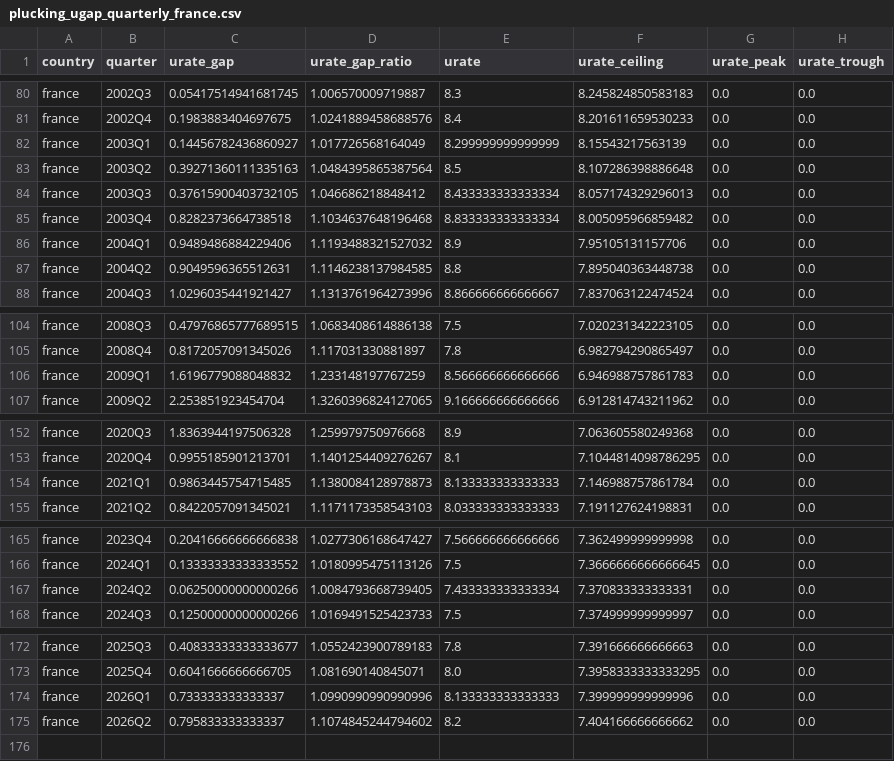
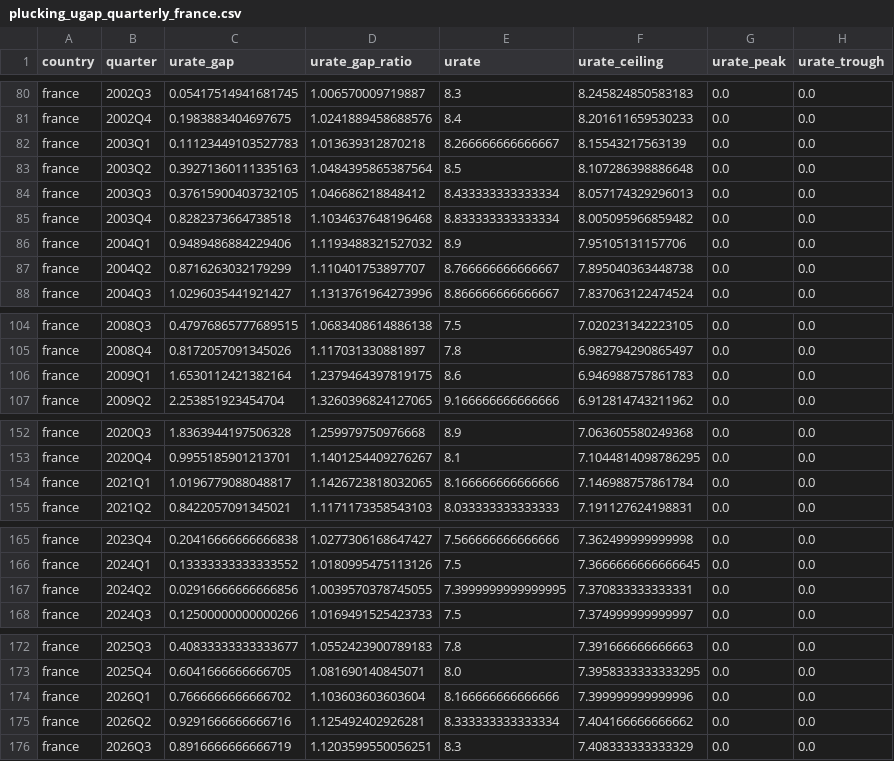
Before and after one commit to suahjl/dashboard-global-plucking, a CSV file: data-dashboard/plucking_ugap_quarterly_france.csv, drawn as a sheet; only a part is shown, gaps mark what is left out; the diff covers the shown part only.

```diff
--- a/data-dashboard/plucking_ugap_quarterly_france.csv
+++ b/data-dashboard/plucking_ugap_quarterly_france.csv
@@ -81,3 +81,3 @@ france,2002Q3,0.05417514941681745,1.006570009719887,8.3,8.245824850583183,0.0,0.
 france,2002Q4,0.1983883404697675,1.0241889458688576,8.4,8.201611659530233,0.0,0.0
-france,2003Q1,0.14456782436860927,1.017726568164049,8.299999999999999,8.15543217563139,0.0,0.0
+france,2003Q1,0.11123449103527783,1.013639312870218,8.266666666666667,8.15543217563139,0.0,0.0
 france,2003Q2,0.39271360111335163,1.0484395865387564,8.5,8.107286398886648,0.0,0.0
@@ -86,3 +86,3 @@ france,2003Q4,0.8282373664738518,1.1034637648196468,8.833333333333334,8.00509596
 france,2004Q1,0.9489486884229406,1.1193488321527032,8.9,7.95105131157706,0.0,0.0
-france,2004Q2,0.9049596365512631,1.1146238137984585,8.8,7.895040363448738,0.0,0.0
+france,2004Q2,0.8716263032179299,1.110401753897707,8.766666666666667,7.895040363448738,0.0,0.0
 france,2004Q3,1.0296035441921427,1.1313761964273996,8.866666666666667,7.837063122474524,0.0,0.0
@@ -105,3 +105,3 @@ france,2008Q3,0.47976865777689515,1.0683408614886138,7.5,7.020231342223105,0.0,0
 france,2008Q4,0.8172057091345026,1.117031330881897,7.8,6.982794290865497,0.0,0.0
-france,2009Q1,1.6196779088048832,1.233148197767259,8.566666666666666,6.946988757861783,0.0,0.0
+france,2009Q1,1.6530112421382164,1.2379464397819175,8.6,6.946988757861783,0.0,0.0
 france,2009Q2,2.253851923454704,1.3260396824127065,9.166666666666666,6.912814743211962,0.0,0.0
@@ -153,3 +153,3 @@ france,2020Q3,1.8363944197506328,1.259979750976668,8.9,7.063605580249368,0.0,0.0
 france,2020Q4,0.9955185901213701,1.1401254409276267,8.1,7.1044814098786295,0.0,0.0
-france,2021Q1,0.9863445754715485,1.1380084128978873,8.133333333333333,7.146988757861784,0.0,0.0
+france,2021Q1,1.0196779088048817,1.1426723818032065,8.166666666666666,7.146988757861784,0.0,0.0
 france,2021Q2,0.8422057091345021,1.1171173358543103,8.033333333333333,7.191127624198831,0.0,0.0
@@ -166,3 +166,3 @@ france,2023Q4,0.20416666666666838,1.0277306168647427,7.566666666666666,7.3624999
 france,2024Q1,0.13333333333333552,1.0180995475113126,7.5,7.3666666666666645,0.0,0.0
-france,2024Q2,0.06250000000000266,1.0084793668739405,7.433333333333334,7.370833333333331,0.0,0.0
+france,2024Q2,0.02916666666666856,1.0039570378745055,7.3999999999999995,7.370833333333331,0.0,0.0
 france,2024Q3,0.12500000000000266,1.0169491525423733,7.5,7.374999999999997,0.0,0.0
@@ -173,3 +173,4 @@ france,2025Q3,0.40833333333333677,1.0552423900789183,7.8,7.391666666666663,0.0,0
 france,2025Q4,0.6041666666666705,1.081690140845071,8.0,7.3958333333333295,0.0,0.0
-france,2026Q1,0.733333333333337,1.0990990990990996,8.133333333333333,7.399999999999996,0.0,0.0
-france,2026Q2,0.795833333333337,1.1074845244794602,8.2,7.404166666666662,0.0,0.0
+france,2026Q1,0.7666666666666702,1.103603603603604,8.166666666666666,7.399999999999996,0.0,0.0
+france,2026Q2,0.9291666666666716,1.125492402926281,8.333333333333334,7.404166666666662,0.0,0.0
+france,2026Q3,0.8916666666666719,1.1203599550056251,8.3,7.408333333333329,0.0,0.0
```
Also changed, not shown: 2 edited cells elsewhere in this file, data-dashboard/plucking_ugap_quarterly.csv, data-dashboard/plucking_ugap_quarterly_australia.csv, 15 other files.
